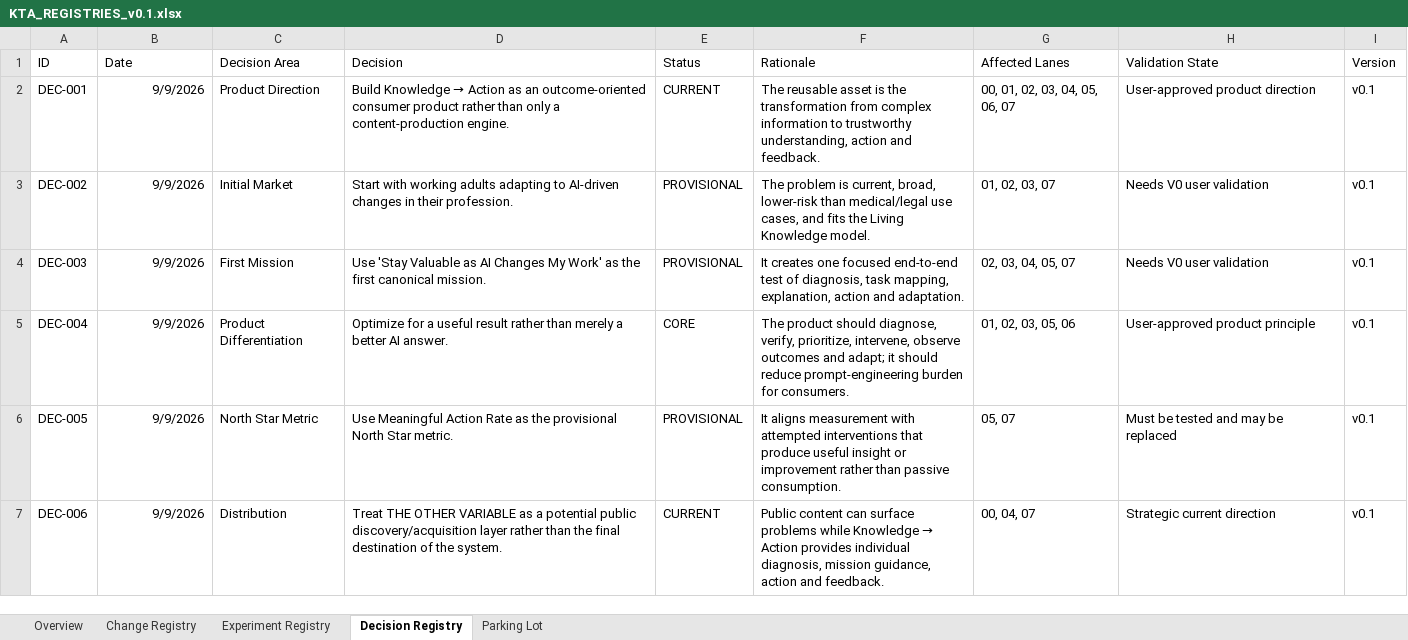
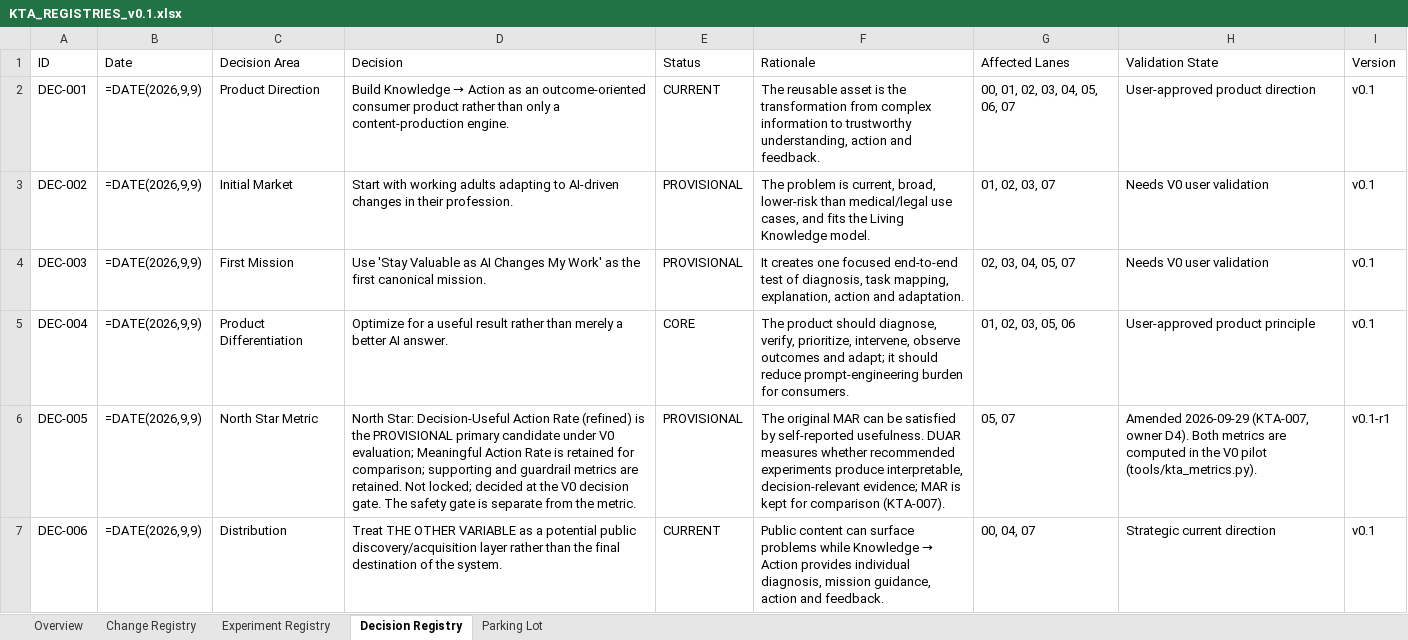
Before and after one commit to TayXs/Book-World-Engine, an Excel workbook: KTA/04_REGISTRIES/KTA_REGISTRIES_v0.1.xlsx, sheet Decision Registry, drawn as a sheet; only a part is shown; values as stored, in another font and other column widths than the file's, no borders; formulas without a stored value are shown as written; charts and pictures and table styles not drawn; the diff covers the shown part only; the diff names each change by its address in the sheet, - before the commit and + after, or states it on an @@ line.

```diff
--- a/KTA/04_REGISTRIES/KTA_REGISTRIES_v0.1.xlsx (sheet Decision Registry)
+++ b/KTA/04_REGISTRIES/KTA_REGISTRIES_v0.1.xlsx (sheet Decision Registry)
-B2:B7 (Date): 9/9/2026
+B2:B7 (Date): =DATE(2026,9,9)
-D6 (Decision): Use Meaningful Action Rate as the provisional North Star metric.
+D6 (Decision): North Star: Decision-Useful Action Rate (refined) is the PROVISIONAL primary candidate under V0 evaluation; Meaningful Action Rate is retained for comparison; supporting and guardrail metrics are retained. Not locked; decided at the V0 decision gate. The safety gate is separate from the metric.
-F6 (Rationale): It aligns measurement with attempted interventions that produce useful insight or improvement rather than passive consumption.
+F6 (Rationale): The original MAR can be satisfied by self-reported usefulness. DUAR measures whether recommended experiments produce interpretable, decision-relevant evidence; MAR is kept for comparison (KTA-007).
-H6 (Validation State): Must be tested and may be replaced
+H6 (Validation State): Amended 2026-09-29 (KTA-007, owner D4). Both metrics are computed in the V0 pilot (tools/kta_metrics.py).
-I6 (Version): v0.1
+I6 (Version): v0.1-r1
```
Also changed, not shown: 5 added rows elsewhere in this sheet, sheet Change Registry, sheet Experiment Registry, sheet Parking Lot, sheet Overview, charts or pictures, 8 other files.
